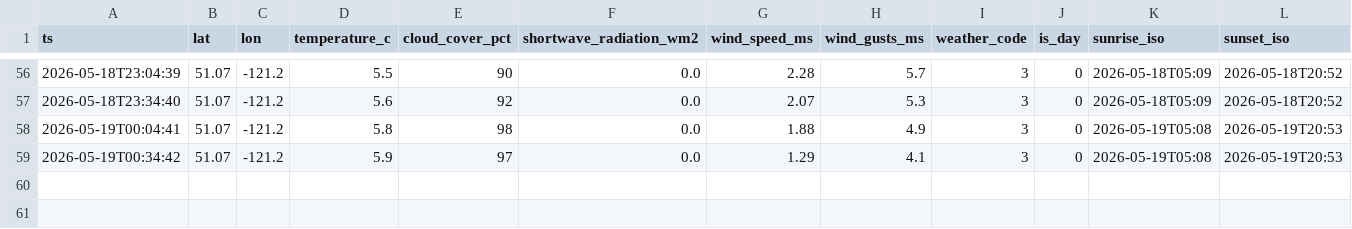
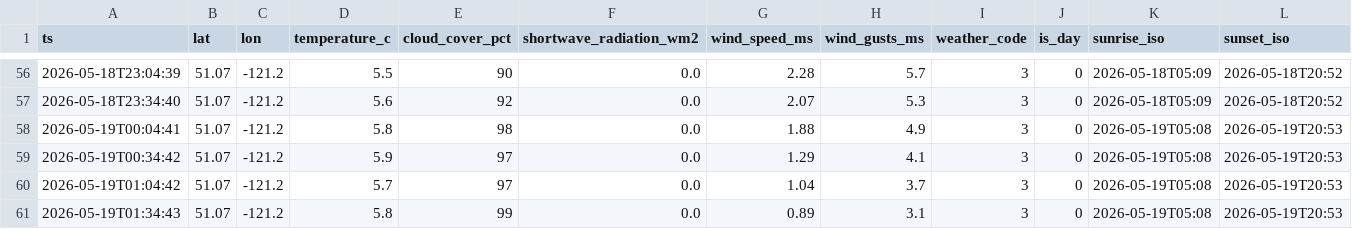
Before and after one commit to kaanow/volthium_reader, a CSV file: data/weather.csv, drawn as a sheet; only a part is shown, gaps mark what is left out; rows hold the shown columns only; the diff names each change by its address in the sheet, - before the commit and + after, or states it on an @@ line.

```diff
--- a/data/weather.csv
+++ b/data/weather.csv
+row 60: 2026-05-19T01:04:42 | 51.07 | -121.2 | 5.7 | 97 | 0.0 | 1.04 | 3.7 | 3 | 0 | 2026-05-19T05:08 | 2026-05-19T20:53
+row 61: 2026-05-19T01:34:43 | 51.07 | -121.2 | 5.8 | 99 | 0.0 | 0.89 | 3.1 | 3 | 0 | 2026-05-19T05:08 | 2026-05-19T20:53
```
Also changed, not shown: data/daily_summary.csv, data/projection_log.csv, 7 other files.
